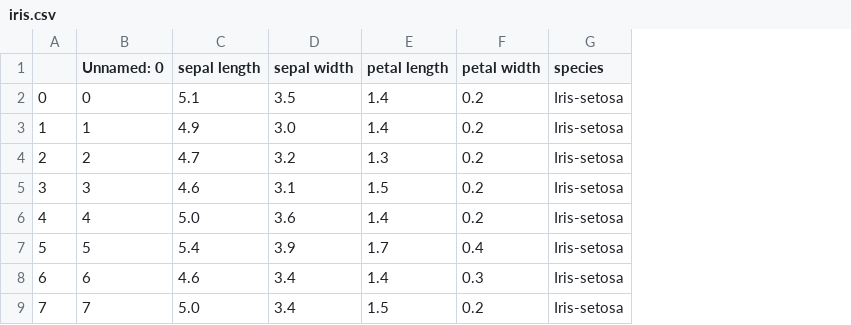
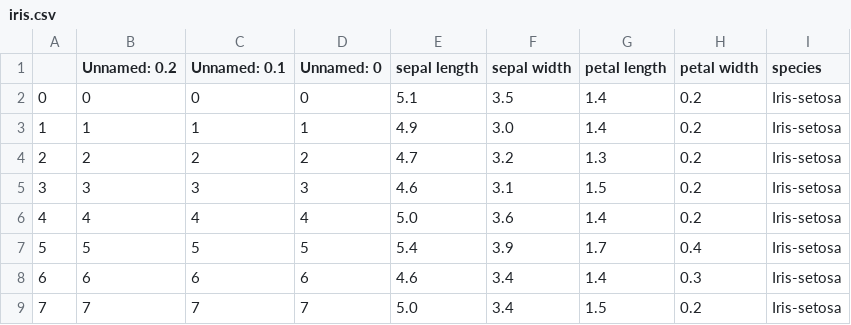
Before and after one commit to Jensen-holm/BPPG, a CSV file: data/iris.csv, drawn as a sheet; only a part is shown; the diff names each change by its address in the sheet, - before the commit and + after, or states it on an @@ line.

Commit message:
got the functionality to use files in the data folder and remove them. (remove functionality is broken though somehow)

```diff
--- a/data/iris.csv
+++ b/data/iris.csv
+column B (Unnamed: 0.2), rows 2-9: 0 | 1 | 2 | 3 | 4 | 5 | 6 | 7
+column C (Unnamed: 0.1), rows 2-9: 0 | 1 | 2 | 3 | 4 | 5 | 6 | 7
```
Also changed, not shown: 3 other files.
